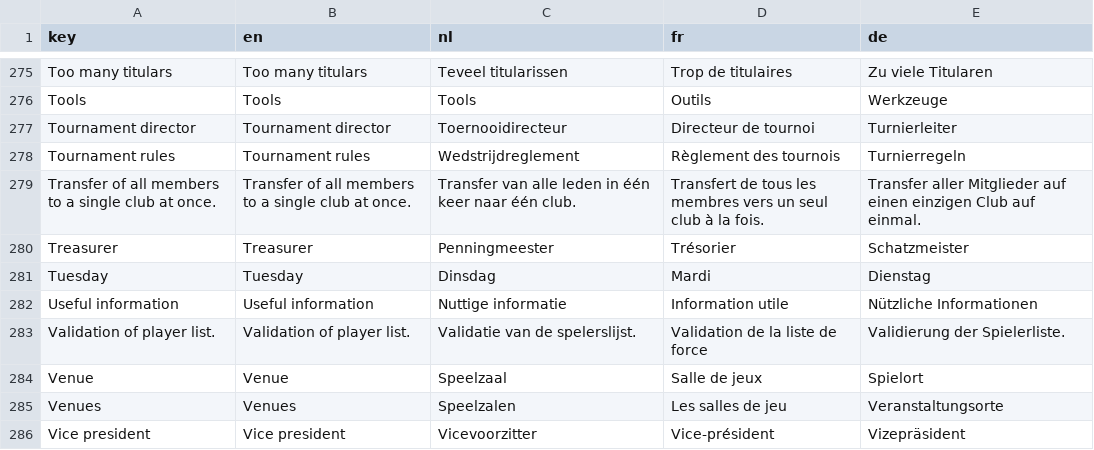
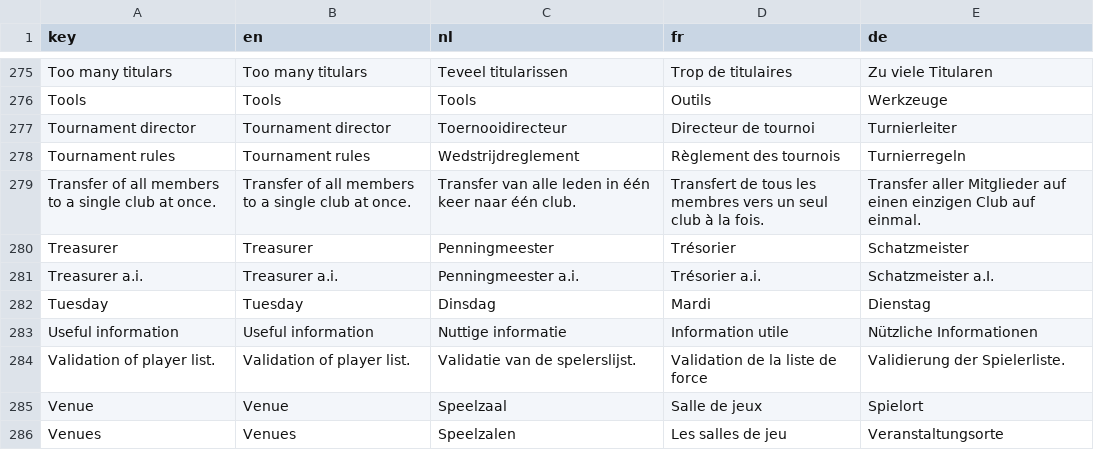
Before and after one commit to cropr/kbsb_api, a CSV file: data/translations - kbsb.csv, drawn as a sheet; only a part is shown, gaps mark what is left out; the shorter side is filled out with more unchanged rows; the diff names each change by its address in the sheet, - before the commit and + after, or states it on an @@ line.

Commit message:
added translations

```diff
--- a/data/translations - kbsb.csv
+++ b/data/translations - kbsb.csv
+row 281: Treasurer a.i. | Treasurer a.i. | Penningmeester a.i. | Trésorier a.i. | Schatzmeister a.I.
```
Also changed, not shown: 1 other file.
